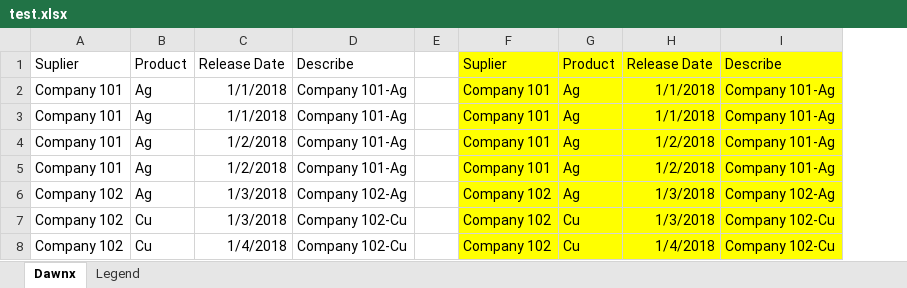
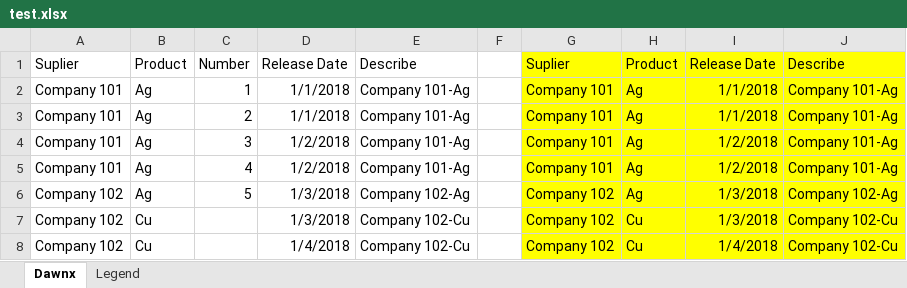
Before and after one commit to zmjack/Dawnx, an Excel workbook: ~Tests/Dawnx.Test/NPOI/test.xlsx, sheet Dawnx, drawn as a sheet; values as stored, in another font and other column widths than the file's, no borders; the diff names each change by its address in the sheet, - before the commit and + after, or states it on an @@ line.

```diff
--- a/~Tests/Dawnx.Test/NPOI/test.xlsx (sheet Dawnx)
+++ b/~Tests/Dawnx.Test/NPOI/test.xlsx (sheet Dawnx)
+column C, rows 1-6: Number | 1 | 2 | 3 | 4 | 5
```
Also changed, not shown: formulas that keep their value, 27 other files.
